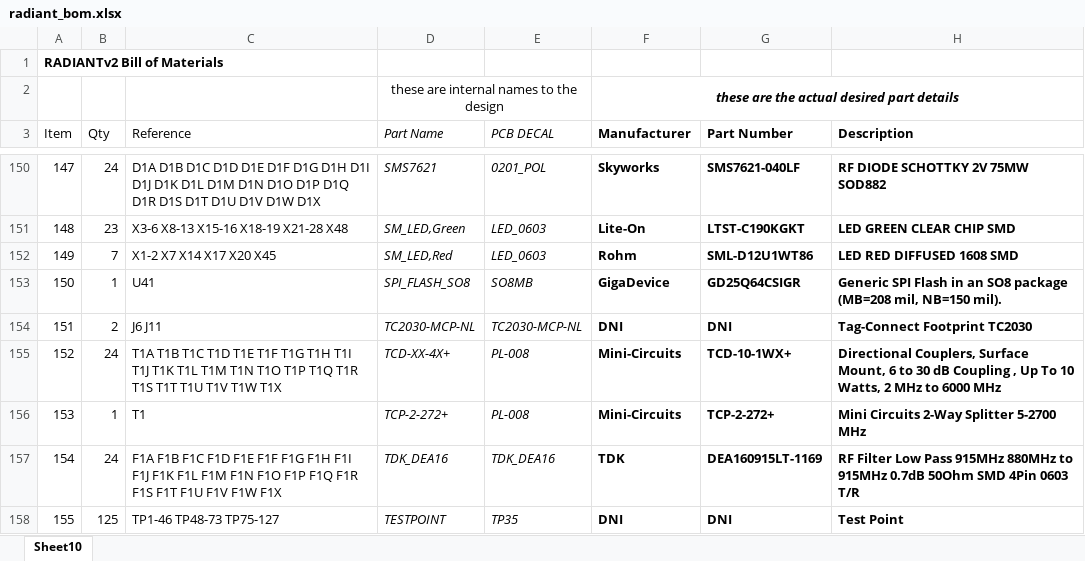
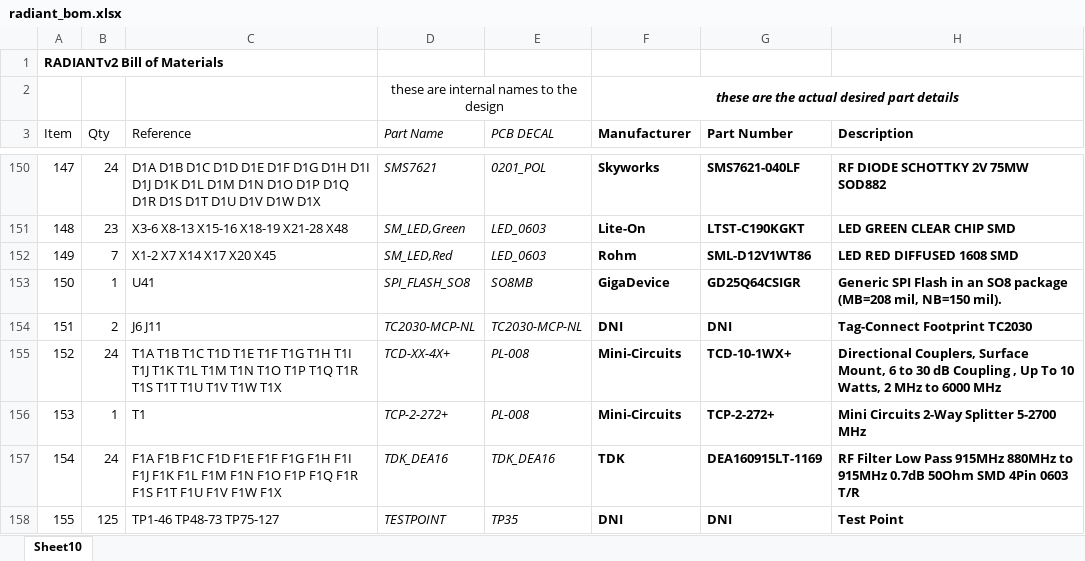
Before and after one commit to barawn/radiant, an Excel workbook: radiant_bom.xlsx, sheet Sheet10, drawn as a sheet; only a part is shown, gaps mark what is left out; values as stored, in another font and other column widths than the file's, no borders; table styles not drawn; the diff names each change by its address in the sheet, - before the commit and + after, or states it on an @@ line.

Commit message:
update red LED part # for available type

```diff
--- a/radiant_bom.xlsx (sheet Sheet10)
+++ b/radiant_bom.xlsx (sheet Sheet10)
-G152 (Part Number): SML-D12U1WT86
+G152 (Part Number): SML-D12V1WT86
```
